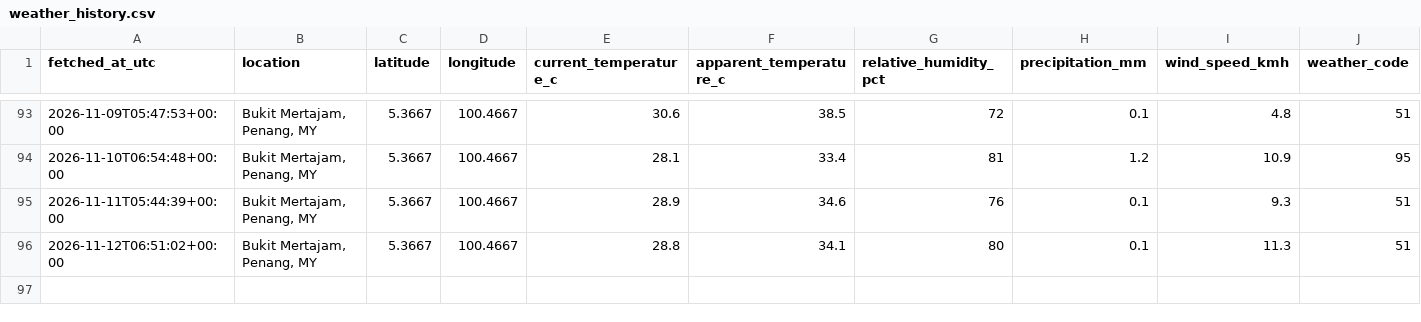
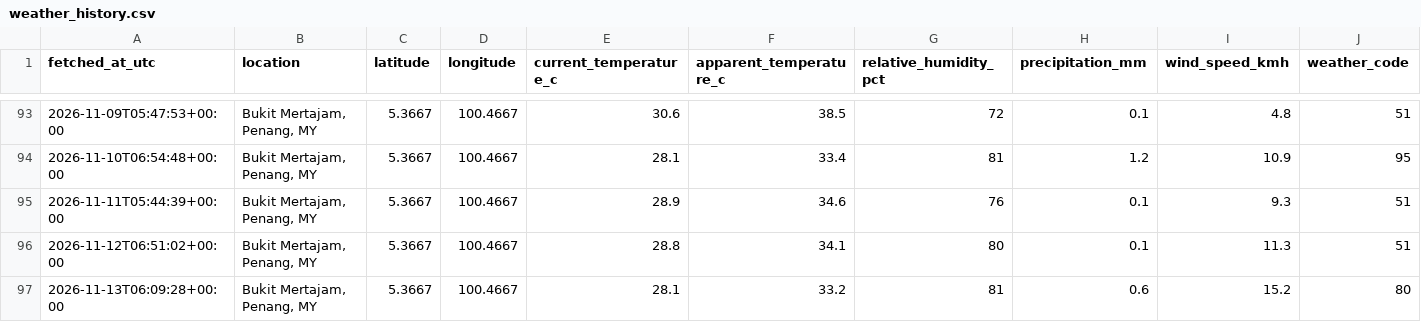
Before and after one commit to voonwl22-afk/weather-tracker, a CSV file: data/weather_history.csv, drawn as a sheet; only a part is shown, gaps mark what is left out; rows hold the shown columns only; the diff names each change by its address in the sheet, - before the commit and + after, or states it on an @@ line.

```diff
--- a/data/weather_history.csv
+++ b/data/weather_history.csv
+row 97: 2026-11-13T06:09:28+00:00 | Bukit Mertajam, Penang, MY | 5.3667 | 100.4667 | 28.1 | 33.2 | 81 | 0.6 | 15.2 | 80
```
